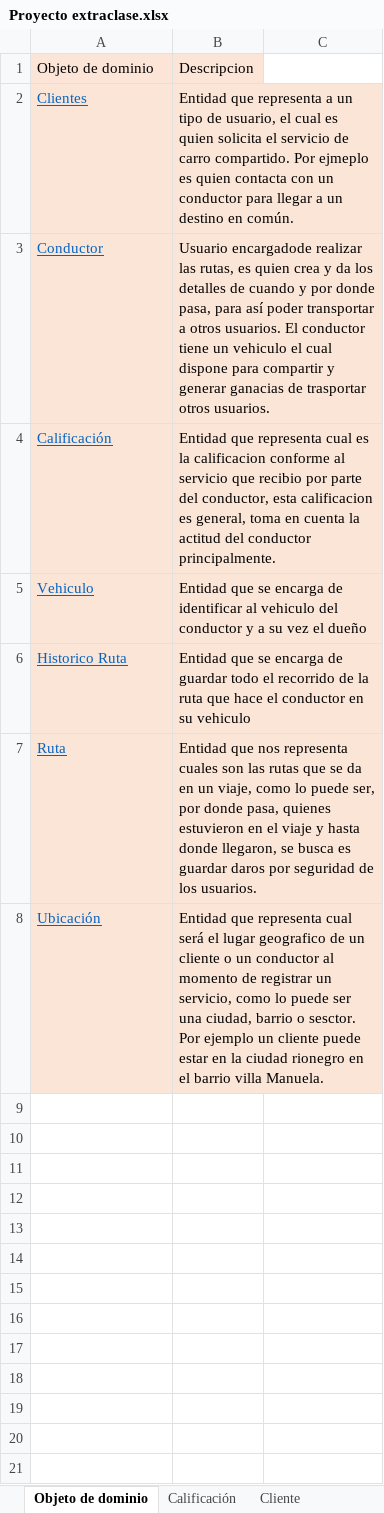
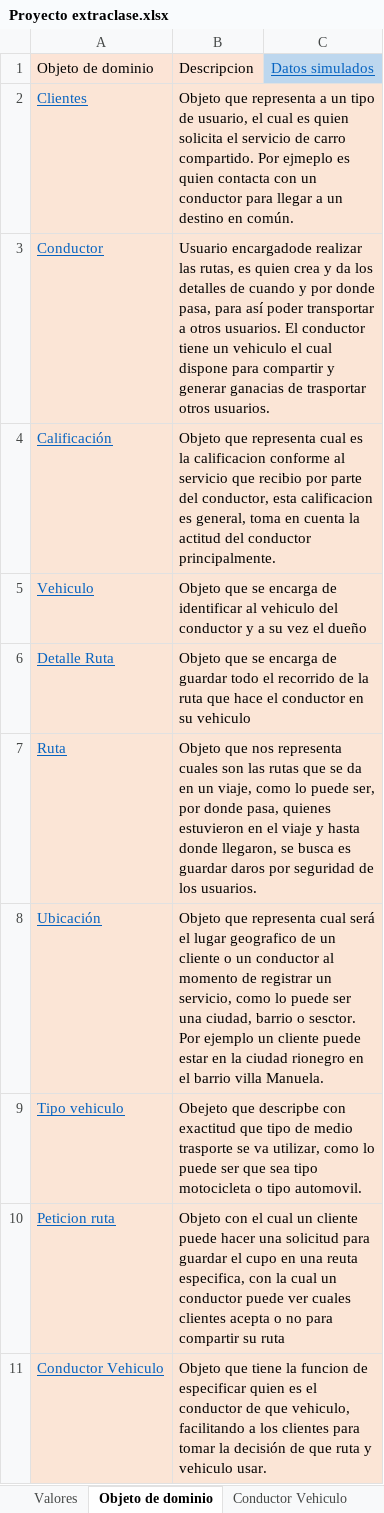
Before and after one commit to federico1605/RepositorioDOO, an Excel workbook: ExtraClase/Modelado de Dominio/Modelo enriquesido/Proyecto extraclase.xlsx, sheet Objeto de dominio, drawn as a sheet; values as stored, in another font and other column widths than the file's, no borders; removed rows and columns are numbered as before the commit, all else as after; the diff names each change by its address in the sheet, - before the commit and + after, or states it on an @@ line.

Commit message:
Creacion de datos Tipo vehiculo y otros

```diff
--- a/ExtraClase/Modelado de Dominio/Modelo enriquesido/Proyecto extraclase.xlsx (sheet Objeto de dominio)
+++ b/ExtraClase/Modelado de Dominio/Modelo enriquesido/Proyecto extraclase.xlsx (sheet Objeto de dominio)
@@ sheet tab hidden: Calificación @@
@@ sheet tab hidden: Cliente @@
@@ sheet tab unhidden: Valores @@
+sheet tab: Conductor Vehiculo
-C1: (empty)
+C1: Datos simulados
-C1 fill: none
+C1 fill: #BDD7EE
-B2: Entidad que representa…
+B2: Objeto que representa…
-B4: Entidad que representa…
+B4: Objeto que representa…
-B5: Entidad que se…
+B5: Objeto que se…
-row 6: Historico Ruta | Entidad que se encarga de guardar todo el recorrido de la ruta que hace el conductor en su vehiculo
+row 6: Detalle Ruta | Objeto que se encarga de guardar todo el recorrido de la ruta que hace el conductor en su vehiculo
-B7: Entidad que nos…
+B7: Objeto que nos…
-B8: Entidad que representa…
+B8: Objeto que representa…
+row 9: Tipo vehiculo | Obejeto que descripbe con exactitud que tipo de medio trasporte se va utilizar, como lo puede ser que sea tipo motocicleta o tipo automovil.
+row 10: Peticion ruta | Objeto con el cual un cliente puede hacer una solicitud para guardar el cupo en una reuta especifica, con la cual un conductor puede ver cuales clientes acepta o no para compartir su ruta
+row 11: Conductor Vehiculo | Objeto que tiene la funcion de especificar quien es el conductor de que vehiculo, facilitando a los clientes para tomar la decisión de que ruta y vehiculo usar.
```
Also changed, not shown: sheet Datos simulados, sheet Detalle Ruta, sheet Ubicacion, sheet Vehiculo, sheet Ruta, other sheet tabs, formulas that keep their value.
